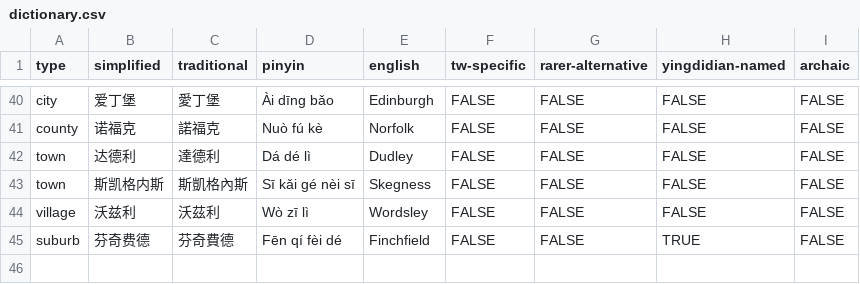
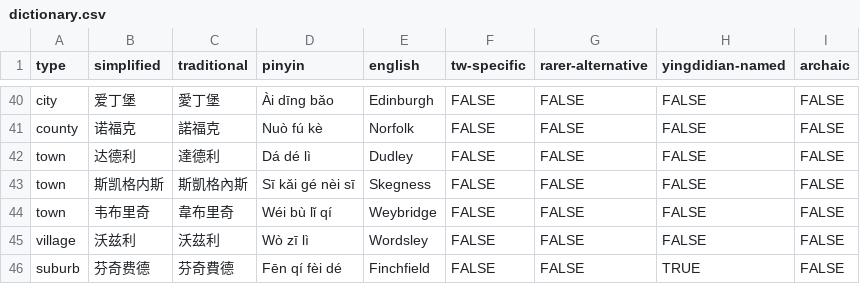
Before and after one commit to elliottjonestw/yingdidian, a CSV file: dictionary.csv, drawn as a sheet; only a part is shown, gaps mark what is left out; the diff names each change by its address in the sheet, - before the commit and + after, or states it on an @@ line.

Commit message:
Added 1 translation for "Weybridge"

```diff
--- a/dictionary.csv
+++ b/dictionary.csv
+row 44: town | 韦布里奇 | 韋布里奇 | Wéi bù lǐ qí | Weybridge | FALSE | FALSE | FALSE | FALSE
```
